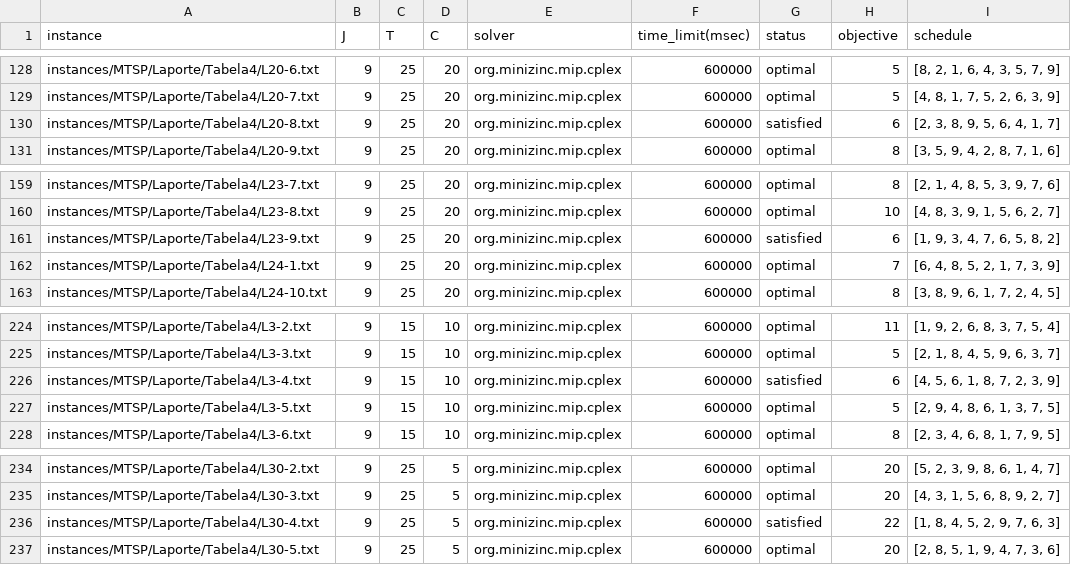
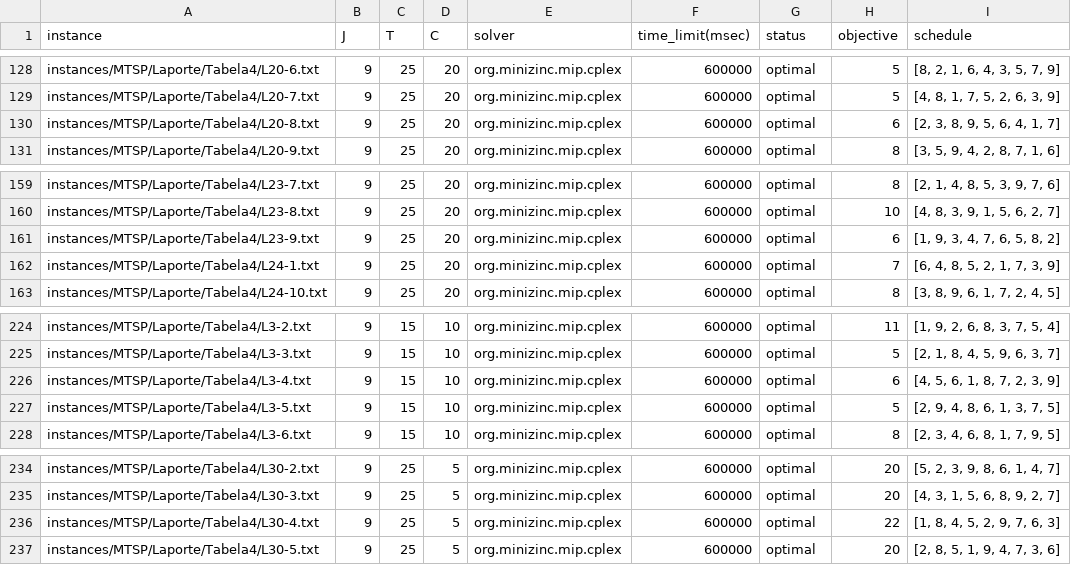
Before and after one commit to bokner/jstsp, a CSV file: results/laporte/tabela4-latest.csv, drawn as a sheet; only a part is shown, gaps mark what is left out; the diff covers the shown part only.

```diff
--- a/results/laporte/tabela4-latest.csv
+++ b/results/laporte/tabela4-latest.csv
@@ -129,3 +129,3 @@ instances/MTSP/Laporte/Tabela4/L20-6.txt,9,25,20,org.minizinc.mip.cplex,600000,o
 instances/MTSP/Laporte/Tabela4/L20-7.txt,9,25,20,org.minizinc.mip.cplex,600000,optimal,5,"[4, 8, 1, 7, 5, 2, 6, 3, 9]"
-instances/MTSP/Laporte/Tabela4/L20-8.txt,9,25,20,org.minizinc.mip.cplex,600000,satisfied,6,"[2, 3, 8, 9, 5, 6, 4, 1, 7]"
+instances/MTSP/Laporte/Tabela4/L20-8.txt,9,25,20,org.minizinc.mip.cplex,600000,optimal,6,"[2, 3, 8, 9, 5, 6, 4, 1, 7]"
 instances/MTSP/Laporte/Tabela4/L20-9.txt,9,25,20,org.minizinc.mip.cplex,600000,optimal,8,"[3, 5, 9, 4, 2, 8, 7, 1, 6]"
@@ -160,3 +160,3 @@ instances/MTSP/Laporte/Tabela4/L23-7.txt,9,25,20,org.minizinc.mip.cplex,600000,o
 instances/MTSP/Laporte/Tabela4/L23-8.txt,9,25,20,org.minizinc.mip.cplex,600000,optimal,10,"[4, 8, 3, 9, 1, 5, 6, 2, 7]"
-instances/MTSP/Laporte/Tabela4/L23-9.txt,9,25,20,org.minizinc.mip.cplex,600000,satisfied,6,"[1, 9, 3, 4, 7, 6, 5, 8, 2]"
+instances/MTSP/Laporte/Tabela4/L23-9.txt,9,25,20,org.minizinc.mip.cplex,600000,optimal,6,"[1, 9, 3, 4, 7, 6, 5, 8, 2]"
 instances/MTSP/Laporte/Tabela4/L24-1.txt,9,25,20,org.minizinc.mip.cplex,600000,optimal,7,"[6, 4, 8, 5, 2, 1, 7, 3, 9]"
@@ -225,3 +225,3 @@ instances/MTSP/Laporte/Tabela4/L3-2.txt,9,15,10,org.minizinc.mip.cplex,600000,op
 instances/MTSP/Laporte/Tabela4/L3-3.txt,9,15,10,org.minizinc.mip.cplex,600000,optimal,5,"[2, 1, 8, 4, 5, 9, 6, 3, 7]"
-instances/MTSP/Laporte/Tabela4/L3-4.txt,9,15,10,org.minizinc.mip.cplex,600000,satisfied,6,"[4, 5, 6, 1, 8, 7, 2, 3, 9]"
+instances/MTSP/Laporte/Tabela4/L3-4.txt,9,15,10,org.minizinc.mip.cplex,600000,optimal,6,"[4, 5, 6, 1, 8, 7, 2, 3, 9]"
 instances/MTSP/Laporte/Tabela4/L3-5.txt,9,15,10,org.minizinc.mip.cplex,600000,optimal,5,"[2, 9, 4, 8, 6, 1, 3, 7, 5]"
@@ -235,3 +235,3 @@ instances/MTSP/Laporte/Tabela4/L30-2.txt,9,25,5,org.minizinc.mip.cplex,600000,op
 instances/MTSP/Laporte/Tabela4/L30-3.txt,9,25,5,org.minizinc.mip.cplex,600000,optimal,20,"[4, 3, 1, 5, 6, 8, 9, 2, 7]"
-instances/MTSP/Laporte/Tabela4/L30-4.txt,9,25,5,org.minizinc.mip.cplex,600000,satisfied,22,"[1, 8, 4, 5, 2, 9, 7, 6, 3]"
+instances/MTSP/Laporte/Tabela4/L30-4.txt,9,25,5,org.minizinc.mip.cplex,600000,optimal,22,"[1, 8, 4, 5, 2, 9, 7, 6, 3]"
 instances/MTSP/Laporte/Tabela4/L30-5.txt,9,25,5,org.minizinc.mip.cplex,600000,optimal,20,"[2, 8, 5, 1, 9, 4, 7, 3, 6]"
```
Also changed, not shown: 11 edited cells elsewhere in this file.
